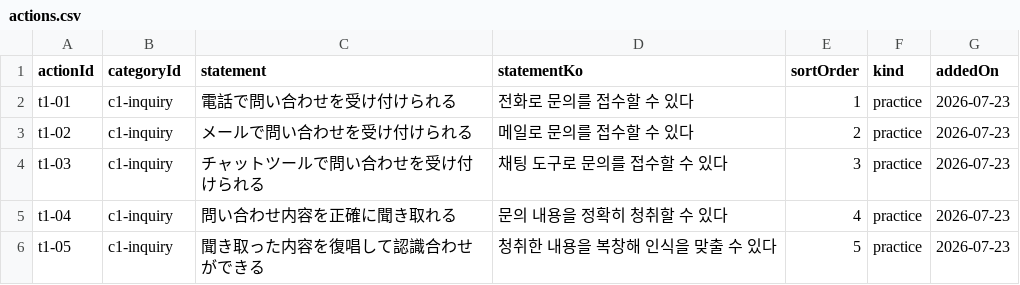
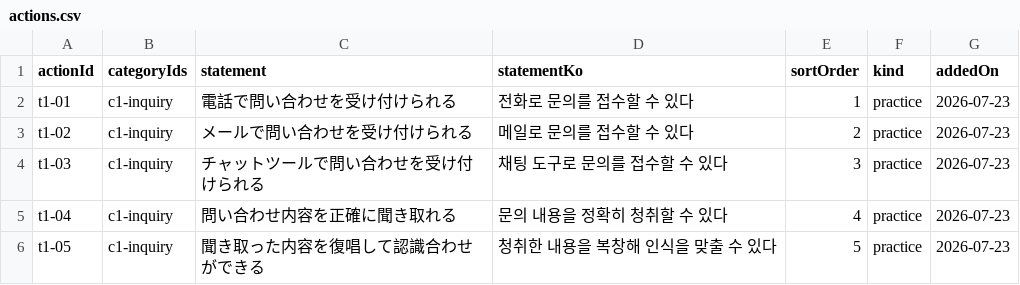
Before and after one commit to pletech/career-v2, a CSV file: public/data/actions.csv, drawn as a sheet; only a part is shown.

```diff
--- a/public/data/actions.csv
+++ b/public/data/actions.csv
@@ -1,2 +1,2 @@
-actionId,categoryId,statement,statementKo,sortOrder,kind,addedOn
+actionId,categoryIds,statement,statementKo,sortOrder,kind,addedOn
 t1-01,c1-inquiry,電話で問い合わせを受け付けられる,전화로 문의를 접수할 수 있다,1,practice,2026-07-23
```
Also changed, not shown: public/data/categories.csv, public/data/certs.csv, 10 other files.
